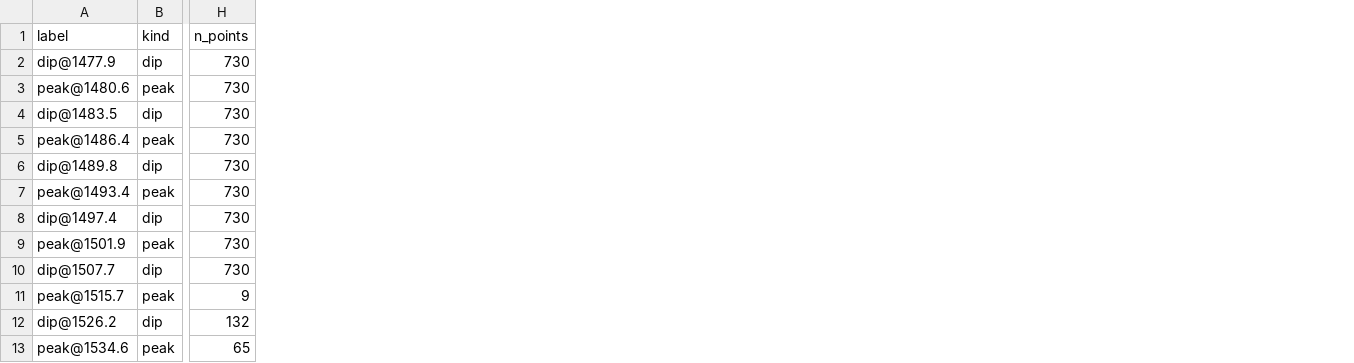
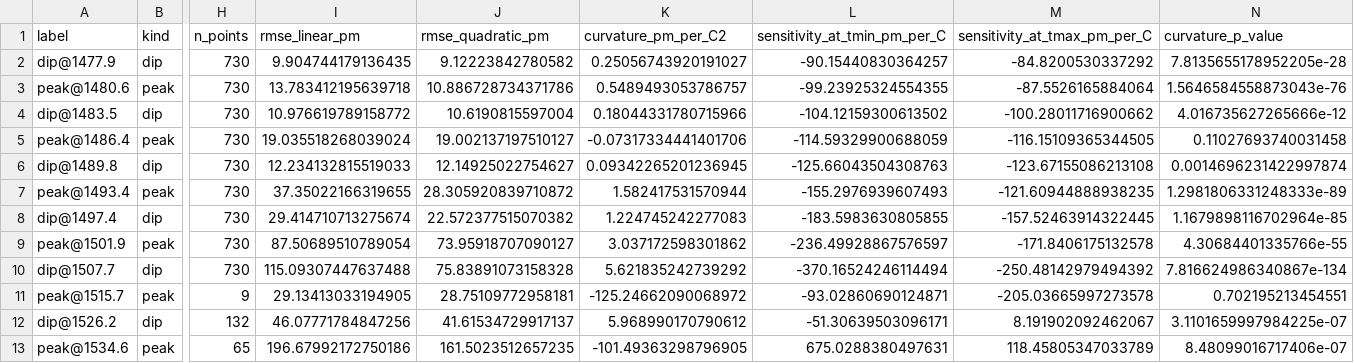
Before and after one commit to kuzey-kaya/sms-fiber-analysis, a CSV file: figures/sensitivity_map.csv, drawn as a sheet; only a part is shown, gaps mark what is left out; the diff names each change by its address in the sheet, - before the commit and + after, or states it on an @@ line.

```diff
--- a/figures/sensitivity_map.csv
+++ b/figures/sensitivity_map.csv
+column I (rmse_linear_pm), rows 2-13: 9.904744179136435 | 13.783412195639718 | 10.976619789158772 | 19.035518268039024 | 12.234132815519033 | 37.35022166319655 | 29.414710713275674 | 87.50689510789054 | 115.09307447637488 | 29.13413033194905 | 46.07771784847256 | 196.67992172750186
+column J (rmse_quadratic_pm), rows 2-13: 9.12223842780582 | 10.886728734371786 | 10.6190815597004 | 19.002137197510127 | 12.14925022754627 | 28.305920839710872 | 22.572377515070382 | 73.95918707090127 | 75.83891073158328 | 28.75109772958181 | 41.61534729917137 | 161.5023512657235
+column K (curvature_pm_per_C2), rows 2-13: 0.25056743920191027 | 0.5489493053786757 | 0.18044331780715966 | -0.07317334441401706 | 0.09342265201236945 | 1.582417531570944 | 1.224745242277083 | 3.037172598301862 | 5.621835242739292 | -125.24662090068972 | 5.968990170790612 | -101.49363298796905
+column L (sensitivity_at_tmin_pm_per_C), rows 2-13: -90.15440830364257 | -99.23925324554355 | -104.12159300613502 | -114.59329900688059 | -125.66043504308763 | -155.2976939607493 | -183.5983630805855 | -236.49928867576597 | -370.16524246114494 | -93.02860690124871 | -51.30639503096171 | 675.0288380497631
+column M (sensitivity_at_tmax_pm_per_C), rows 2-13: -84.8200530337292 | -87.5526165884064 | -100.28011716900662 | -116.15109365344505 | -123.67155086213108 | -121.60944888938235 | -157.52463914322445 | -171.8406175132578 | -250.48142979494392 | -205.03665997273578 | 8.191902092462067 | 118.45805347033789
+column N (curvature_p_value), rows 2-13: 7.8135655178952205e-28 | 1.5646584558873043e-76 | 4.016735627265666e-12 | 0.11027693740031458 | 0.0014696231422997874 | 1.2981806331248333e-89 | 1.1679898116702964e-85 | 4.30684401335766e-55 | 7.816624986340867e-134 | 0.702195213454551 | 3.1101659997984225e-07 | 8.48099016717406e-07
```
Also changed, not shown: 10 other files.
